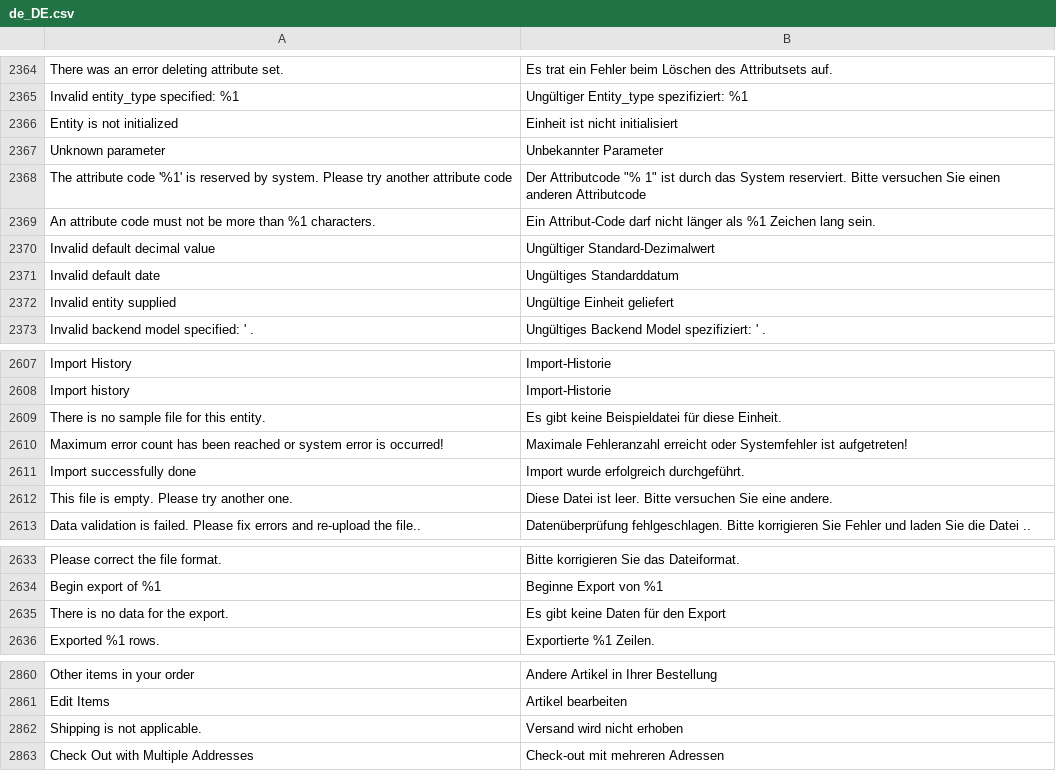
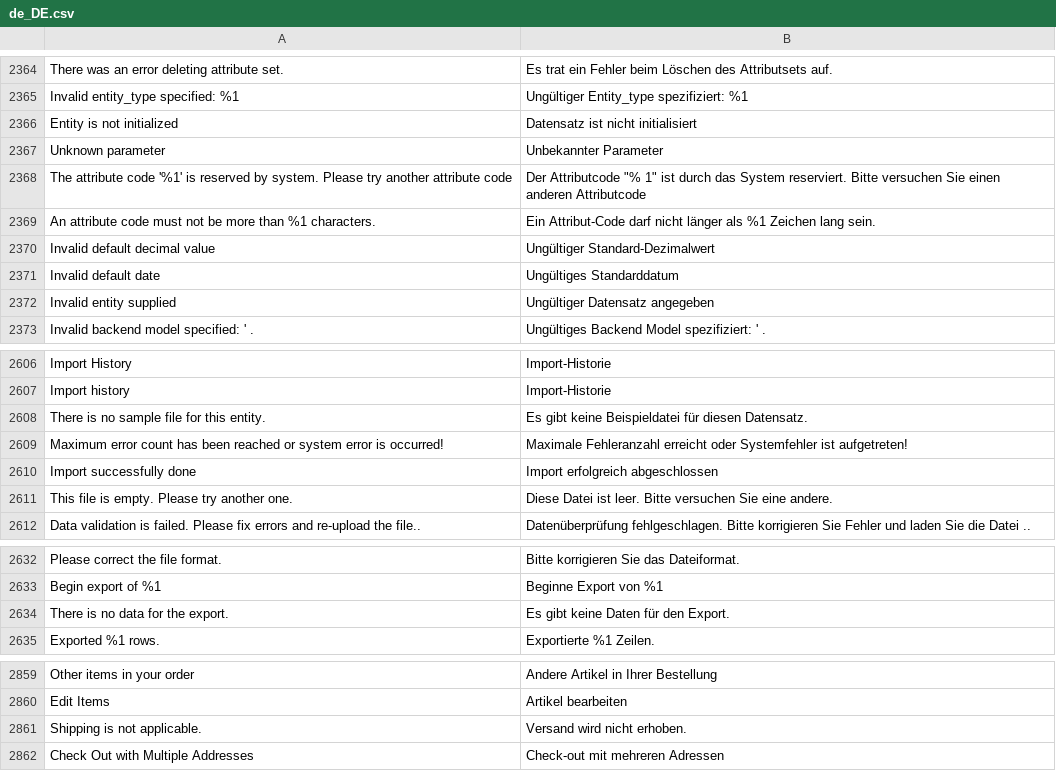
Before and after one commit to splendidinternet/Magento2_German_LocalePack_de_DE, a CSV file: de_DE.csv, drawn as a sheet; only a part is shown, gaps mark what is left out; the diff covers the shown part only.

```diff
--- a/de_DE.csv
+++ b/de_DE.csv
@@ -2366,3 +2366,3 @@ There was an error deleting attribute set.,Es trat ein Fehler beim Löschen des
 Invalid entity_type specified: %1,Ungültiger Entity_type spezifiziert: %1
-Entity is not initialized,Einheit ist nicht initialisiert
+Entity is not initialized,Datensatz ist nicht initialisiert
 Unknown parameter,Unbekannter Parameter
@@ -2372,3 +2372,3 @@ Invalid default decimal value,Ungültiger Standard-Dezimalwert
 Invalid default date,Ungültiges Standarddatum
-Invalid entity supplied,Ungültige Einheit geliefert
+Invalid entity supplied,Ungültiger Datensatz angegeben
 Invalid backend model specified: ' .,Ungültiges Backend Model spezifiziert: ' .
@@ -2609,5 +2608,5 @@ Import History,Import-Historie
 Import history,Import-Historie
-There is no sample file for this entity.,Es gibt keine Beispieldatei für diese Einheit.
+There is no sample file for this entity.,Es gibt keine Beispieldatei für diesen Datensatz.
 Maximum error count has been reached or system error is occurred!,Maximale Fehleranzahl erreicht oder Systemfehler ist aufgetreten!
-Import successfully done,Import wurde erfolgreich durchgeführt.
+Import successfully done,Import erfolgreich abgeschlossen
 This file is empty. Please try another one.,Diese Datei ist leer. Bitte versuchen Sie eine andere.
@@ -2635,3 +2634,3 @@ Please correct the file format.,Bitte korrigieren Sie das Dateiformat.
 Begin export of %1,Beginne Export von %1
-There is no data for the export.,Es gibt keine Daten für den Export
+There is no data for the export.,Es gibt keine Daten für den Export.
 Exported %1 rows.,Exportierte %1 Zeilen.
@@ -2862,3 +2861,3 @@ Other items in your order,Andere Artikel in Ihrer Bestellung
 Edit Items,Artikel bearbeiten
-Shipping is not applicable.,Versand wird nicht erhoben
+Shipping is not applicable.,Versand wird nicht erhoben.
 Check Out with Multiple Addresses,Check-out mit mehreren Adressen
```
Also changed, not shown: 1 removed row and 31 edited cells elsewhere in this file.
